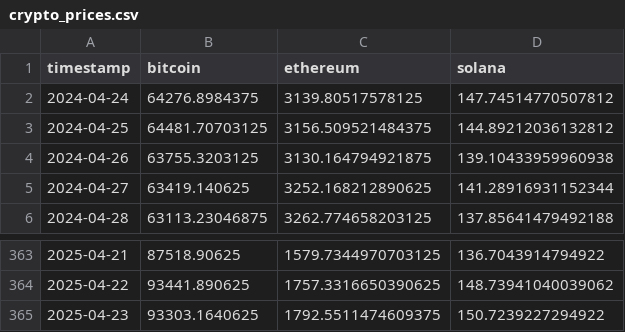
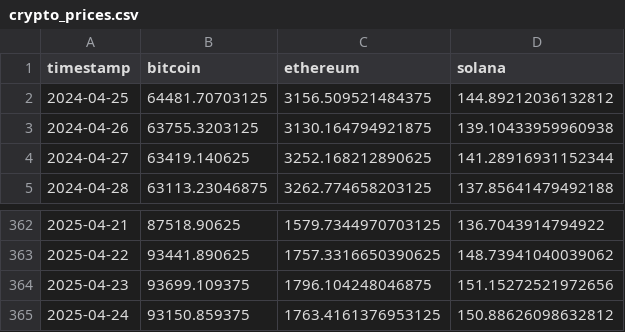
Before and after one commit to Kaylieo/Cryptocurrency-Portfolio-Optimizer, a CSV file: crypto_prices.csv, drawn as a sheet; only a part is shown, gaps mark what is left out.

```diff
--- a/crypto_prices.csv
+++ b/crypto_prices.csv
@@ -1,3 +1,2 @@
 timestamp,bitcoin,ethereum,solana
-2024-04-24,64276.8984375,3139.80517578125,147.74514770507812
 2024-04-25,64481.70703125,3156.509521484375,144.89212036132812
@@ -364,2 +363,3 @@ timestamp,bitcoin,ethereum,solana
 2025-04-22,93441.890625,1757.3316650390625,148.73941040039062
-2025-04-23,93303.1640625,1792.5511474609375,150.7239227294922
+2025-04-23,93699.109375,1796.104248046875,151.15272521972656
+2025-04-24,93150.859375,1763.4161376953125,150.88626098632812
```
Also changed, not shown: 4 other files.
